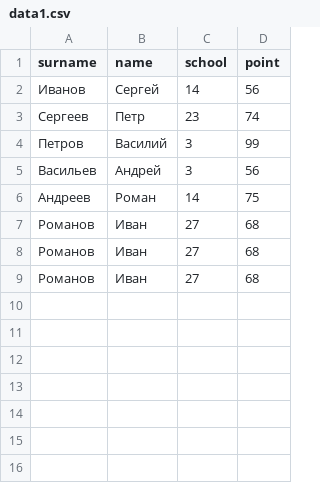
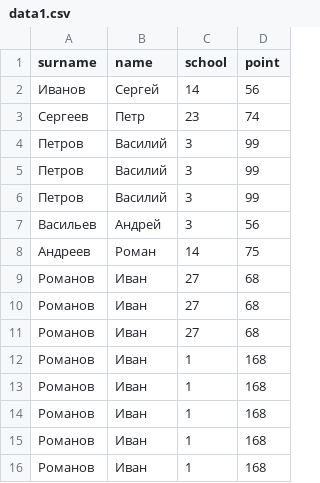
Before and after one commit to SOVJava/SOVJava, a CSV file: data1.csv, drawn as a sheet; the diff names each change by its address in the sheet, - before the commit and + after, or states it on an @@ line.

```diff
--- a/data1.csv
+++ b/data1.csv
+row 5: Петров | Василий | 3 | 99
+row 6: Петров | Василий | 3 | 99
+row 12: Романов | Иван | 1 | 168
+row 13: Романов | Иван | 1 | 168
+row 14: Романов | Иван | 1 | 168
+row 15: Романов | Иван | 1 | 168
+row 16: Романов | Иван | 1 | 168
```
Also changed, not shown: 3 other files.
